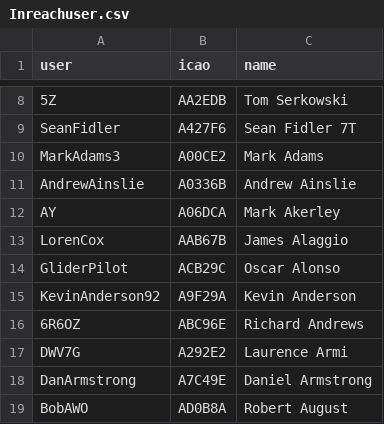
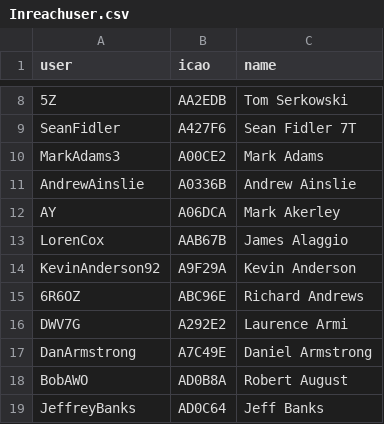
Before and after one commit to DavisChappins/InreachToOGN, a CSV file: Inreachuser.csv, drawn as a sheet; only a part is shown, gaps mark what is left out; the shorter side is filled out with more unchanged rows.

Commit message:
Update Inreachuser.csv

```diff
--- a/Inreachuser.csv
+++ b/Inreachuser.csv
@@ -13,3 +13,2 @@ AY,A06DCA,Mark Akerley
 LorenCox,AAB67B,James Alaggio
-GliderPilot,ACB29C,Oscar Alonso
 KevinAnderson92,A9F29A,Kevin Anderson
```
